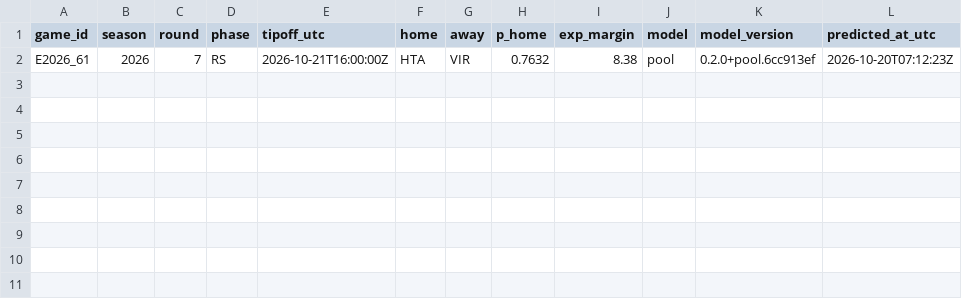
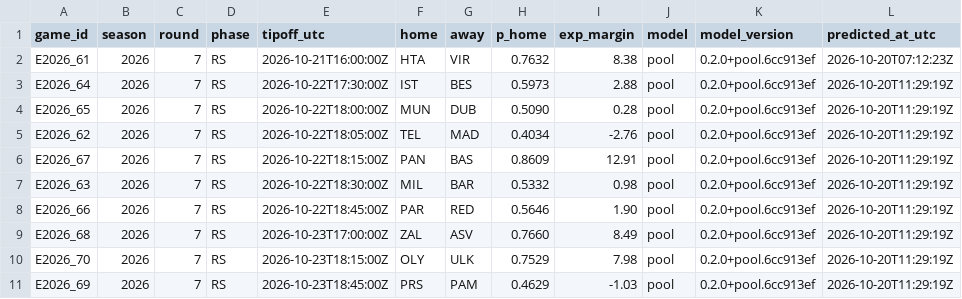
Before and after one commit to straf10/675hoops-Euroleague-Analytics, a CSV file: predictions/euroleague_pool_2026-27.csv, drawn as a sheet.

```diff
--- a/predictions/euroleague_pool_2026-27.csv
+++ b/predictions/euroleague_pool_2026-27.csv
@@ -2 +2,10 @@ game_id,season,round,phase,tipoff_utc,home,away,p_home,exp_margin,model,model_ve
 E2026_61,2026,7,RS,2026-10-21T16:00:00Z,HTA,VIR,0.7632,8.38,pool,0.2.0+pool.6cc913ef,2026-10-20T07:12:23Z
+E2026_64,2026,7,RS,2026-10-22T17:30:00Z,IST,BES,0.5973,2.88,pool,0.2.0+pool.6cc913ef,2026-10-20T11:29:19Z
+E2026_65,2026,7,RS,2026-10-22T18:00:00Z,MUN,DUB,0.5090,0.28,pool,0.2.0+pool.6cc913ef,2026-10-20T11:29:19Z
+E2026_62,2026,7,RS,2026-10-22T18:05:00Z,TEL,MAD,0.4034,-2.76,pool,0.2.0+pool.6cc913ef,2026-10-20T11:29:19Z
+E2026_67,2026,7,RS,2026-10-22T18:15:00Z,PAN,BAS,0.8609,12.91,pool,0.2.0+pool.6cc913ef,2026-10-20T11:29:19Z
+E2026_63,2026,7,RS,2026-10-22T18:30:00Z,MIL,BAR,0.5332,0.98,pool,0.2.0+pool.6cc913ef,2026-10-20T11:29:19Z
+E2026_66,2026,7,RS,2026-10-22T18:45:00Z,PAR,RED,0.5646,1.90,pool,0.2.0+pool.6cc913ef,2026-10-20T11:29:19Z
+E2026_68,2026,7,RS,2026-10-23T17:00:00Z,ZAL,ASV,0.7660,8.49,pool,0.2.0+pool.6cc913ef,2026-10-20T11:29:19Z
+E2026_70,2026,7,RS,2026-10-23T18:15:00Z,OLY,ULK,0.7529,7.98,pool,0.2.0+pool.6cc913ef,2026-10-20T11:29:19Z
+E2026_69,2026,7,RS,2026-10-23T18:45:00Z,PRS,PAM,0.4629,-1.03,pool,0.2.0+pool.6cc913ef,2026-10-20T11:29:19Z
```
Also changed, not shown: odds/euroleague_2026-27.csv, predictions/euroleague_2026-27.csv, 6 other files.
